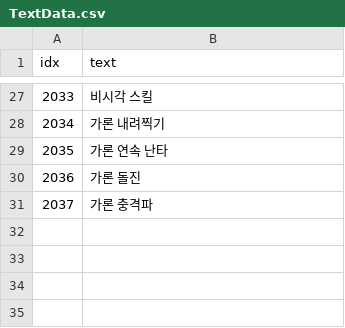
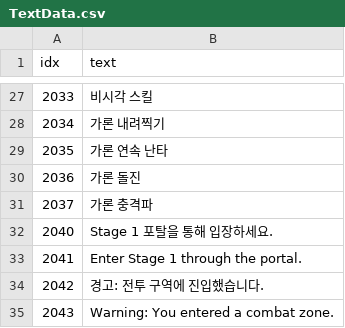
Before and after one commit to KangSungKyu/TP2, a CSV file: Assets/Datas/TextData.csv, drawn as a sheet; only a part is shown, gaps mark what is left out; the diff names each change by its address in the sheet, - before the commit and + after, or states it on an @@ line.

```diff
--- a/Assets/Datas/TextData.csv
+++ b/Assets/Datas/TextData.csv
+row 32: 2040 | Stage 1 포탈을 통해 입장하세요.
+row 33: 2041 | Enter Stage 1 through the portal.
+row 34: 2042 | 경고: 전투 구역에 진입했습니다.
+row 35: 2043 | Warning: You entered a combat zone.
```
Also changed, not shown: 9 other files.
